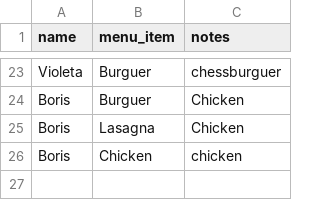
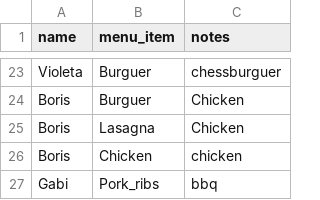
Before and after one commit to AMendez-SBSSecurity/DevSecOps-WebApp-Demo, a CSV file: static/data.csv, drawn as a sheet; only a part is shown, gaps mark what is left out.

Commit message:
New Register

```diff
--- a/static/data.csv
+++ b/static/data.csv
@@ -26 +26,2 @@ Boris,Lasagna,Chicken
 Boris,Chicken,chicken
+Gabi,Pork_ribs,bbq
```
